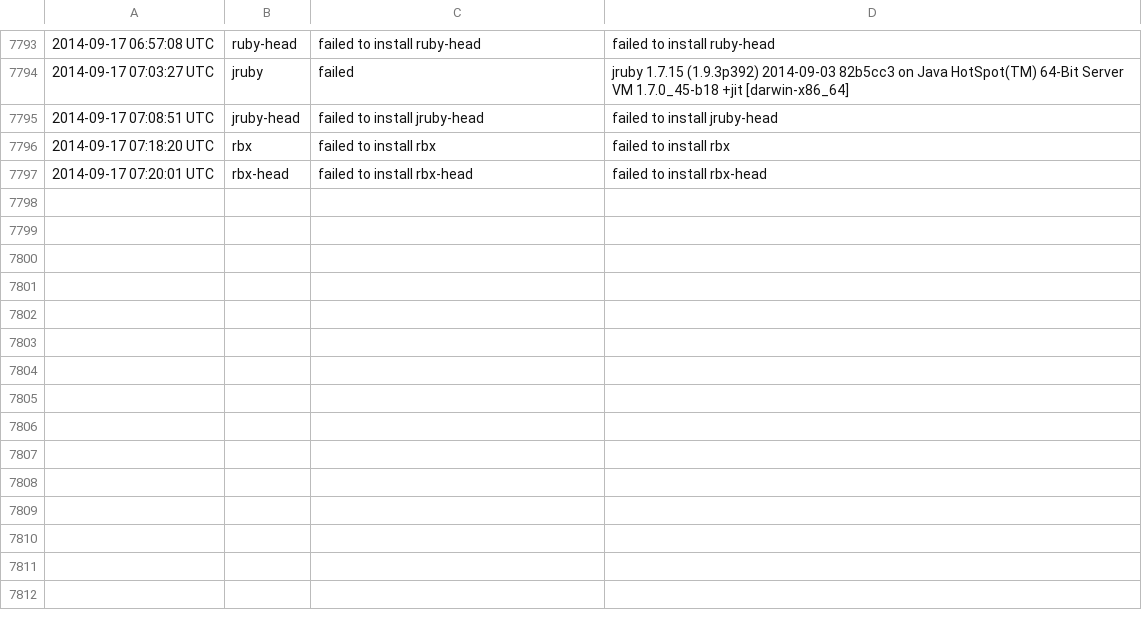
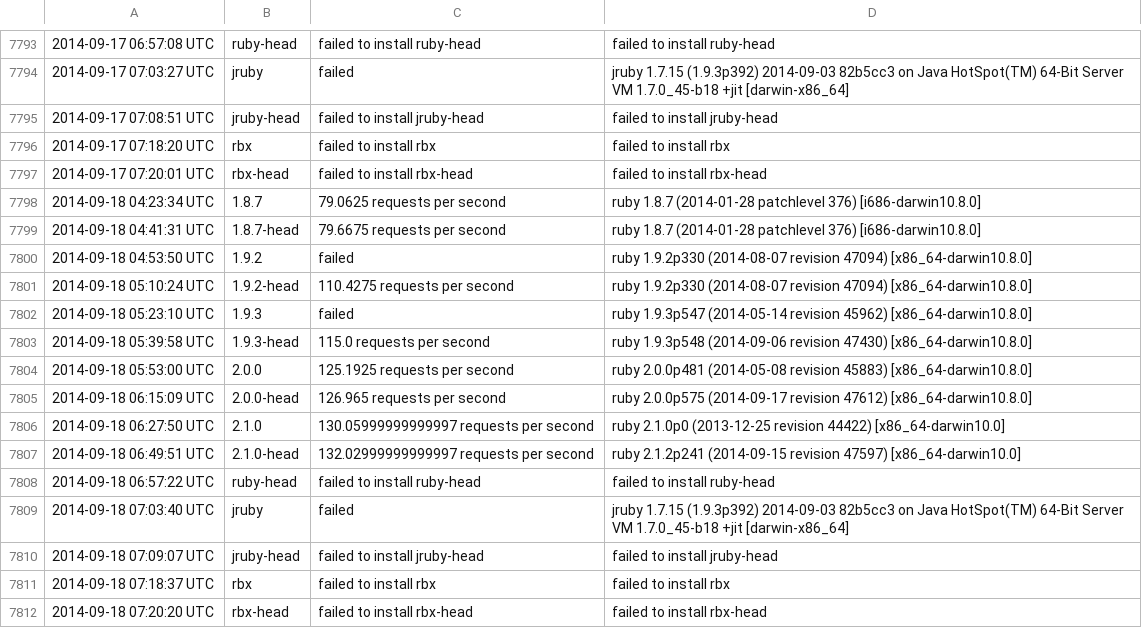
Before and after one commit to brianhempel/isrubyfastyet, a TSV file: results/rails_requests_per_second_results.tsv, drawn as a sheet; only a part is shown, gaps mark what is left out.

Commit message:
Autorunner: Results

```diff
--- a/results/rails_requests_per_second_results.tsv
+++ b/results/rails_requests_per_second_results.tsv
@@ -7797 +7797,16 @@
 2014-09-17 07:20:01 UTC	rbx-head	failed to install rbx-head	failed to install rbx-head
+2014-09-18 04:23:34 UTC	1.8.7	79.0625 requests per second	ruby 1.8.7 (2014-01-28 patchlevel 376) [i686-darwin10.8.0]
+2014-09-18 04:41:31 UTC	1.8.7-head	79.6675 requests per second	ruby 1.8.7 (2014-01-28 patchlevel 376) [i686-darwin10.8.0]
+2014-09-18 04:53:50 UTC	1.9.2	failed	ruby 1.9.2p330 (2014-08-07 revision 47094) [x86_64-darwin10.8.0]
+2014-09-18 05:10:24 UTC	1.9.2-head	110.4275 requests per second	ruby 1.9.2p330 (2014-08-07 revision 47094) [x86_64-darwin10.8.0]
+2014-09-18 05:23:10 UTC	1.9.3	failed	ruby 1.9.3p547 (2014-05-14 revision 45962) [x86_64-darwin10.8.0]
+2014-09-18 05:39:58 UTC	1.9.3-head	115.0 requests per second	ruby 1.9.3p548 (2014-09-06 revision 47430) [x86_64-darwin10.8.0]
+2014-09-18 05:53:00 UTC	2.0.0	125.1925 requests per second	ruby 2.0.0p481 (2014-05-08 revision 45883) [x86_64-darwin10.8.0]
+2014-09-18 06:15:09 UTC	2.0.0-head	126.965 requests per second	ruby 2.0.0p575 (2014-09-17 revision 47612) [x86_64-darwin10.8.0]
+2014-09-18 06:27:50 UTC	2.1.0	130.05999999999997 requests per second	ruby 2.1.0p0 (2013-12-25 revision 44422) [x86_64-darwin10.0]
+2014-09-18 06:49:51 UTC	2.1.0-head	132.02999999999997 requests per second	ruby 2.1.2p241 (2014-09-15 revision 47597) [x86_64-darwin10.0]
+2014-09-18 06:57:22 UTC	ruby-head	failed to install ruby-head	failed to install ruby-head
+2014-09-18 07:03:40 UTC	jruby	failed	jruby 1.7.15 (1.9.3p392) 2014-09-03 82b5cc3 on Java HotSpot(TM) 64-Bit Server VM 1.7.0_45-b18 +jit [darwin-x86_64]
+2014-09-18 07:09:07 UTC	jruby-head	failed to install jruby-head	failed to install jruby-head
+2014-09-18 07:18:37 UTC	rbx	failed to install rbx	failed to install rbx
+2014-09-18 07:20:20 UTC	rbx-head	failed to install rbx-head	failed to install rbx-head
```
Also changed, not shown: results/rails_memory_usage_results.tsv, results/rails_requests_per_second_steady_state_results.tsv, 1 other file.
